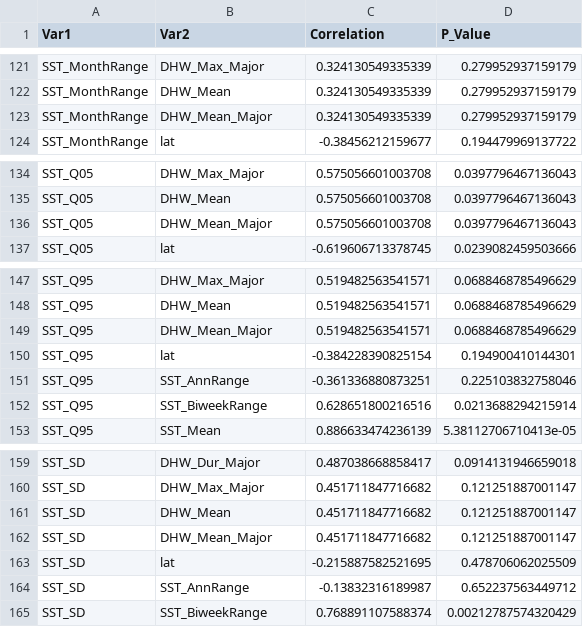
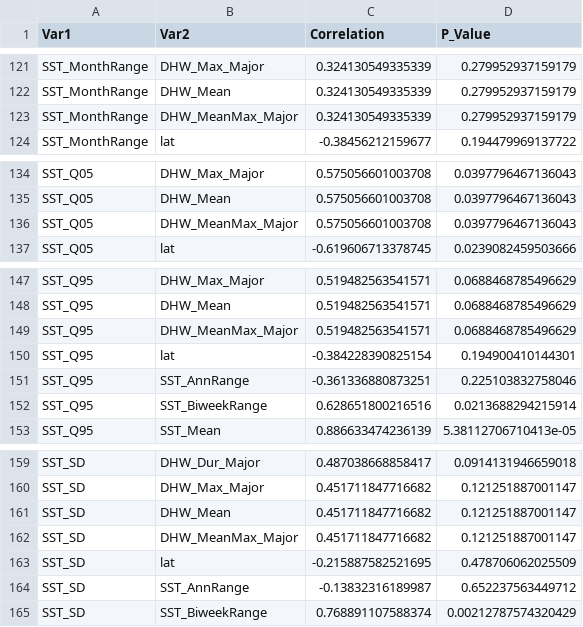
Before and after one commit to Brittany-Huntington/ICRA, a CSV file: correlations.csv, drawn as a sheet; only a part is shown, gaps mark what is left out; the diff covers the shown part only.

```diff
--- a/correlations.csv
+++ b/correlations.csv
@@ -122,3 +122,3 @@
 "SST_MonthRange","DHW_Mean",0.324130549335339,0.279952937159179
-"SST_MonthRange","DHW_Mean_Major",0.324130549335339,0.279952937159179
+"SST_MonthRange","DHW_MeanMax_Major",0.324130549335339,0.279952937159179
 "SST_MonthRange","lat",-0.38456212159677,0.194479969137722
@@ -135,3 +135,3 @@
 "SST_Q05","DHW_Mean",0.575056601003708,0.0397796467136043
-"SST_Q05","DHW_Mean_Major",0.575056601003708,0.0397796467136043
+"SST_Q05","DHW_MeanMax_Major",0.575056601003708,0.0397796467136043
 "SST_Q05","lat",-0.619606713378745,0.0239082459503666
@@ -148,3 +148,3 @@
 "SST_Q95","DHW_Mean",0.519482563541571,0.0688468785496629
-"SST_Q95","DHW_Mean_Major",0.519482563541571,0.0688468785496629
+"SST_Q95","DHW_MeanMax_Major",0.519482563541571,0.0688468785496629
 "SST_Q95","lat",-0.384228390825154,0.194900410144301
@@ -161,3 +161,3 @@
 "SST_SD","DHW_Mean",0.451711847716682,0.121251887001147
-"SST_SD","DHW_Mean_Major",0.451711847716682,0.121251887001147
+"SST_SD","DHW_MeanMax_Major",0.451711847716682,0.121251887001147
 "SST_SD","lat",-0.215887582521695,0.478706062025509
```
Also changed, not shown: 22 edited cells elsewhere in this file, data/SOUTH_COLONY_DENSITY_filtered.csv, significant_correlations.csv, 13 other files.
